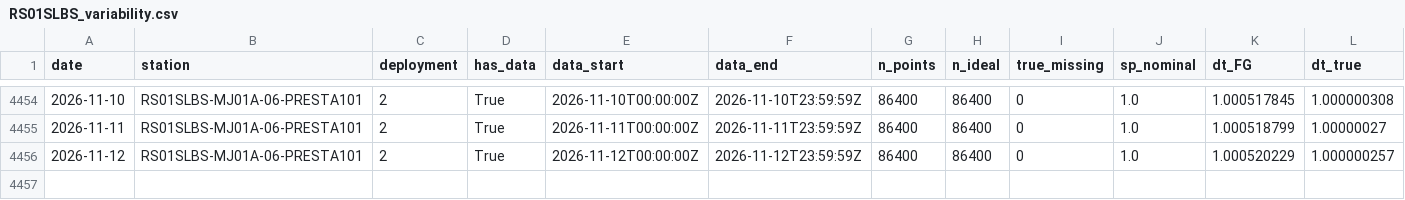
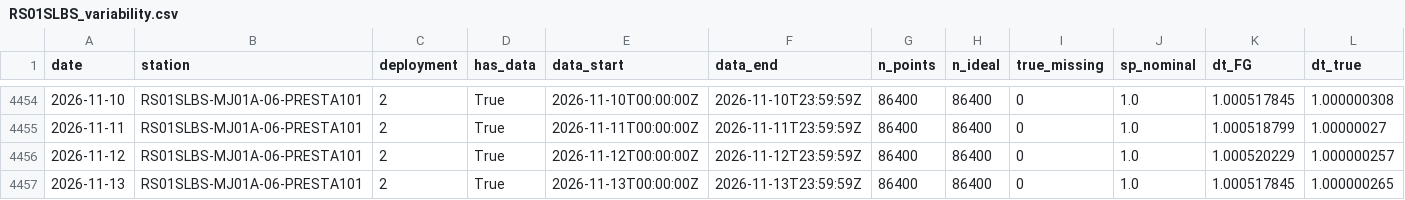
Before and after one commit to coszo-hub/absolute-seafloor-pressure, a CSV file: PREST-data-collection/output/temporal_anomaly/metrics/RS01SLBS_variability.csv, drawn as a sheet; only a part is shown, gaps mark what is left out; rows hold the shown columns only; the diff names each change by its address in the sheet, - before the commit and + after, or states it on an @@ line.

```diff
--- a/PREST-data-collection/output/temporal_anomaly/metrics/RS01SLBS_variability.csv
+++ b/PREST-data-collection/output/temporal_anomaly/metrics/RS01SLBS_variability.csv
+row 4457: 2026-11-13 | RS01SLBS-MJ01A-06-PRESTA101 | 2 | True | 2026-11-13T00:00:00Z | 2026-11-13T23:59:59Z | 86400 | 86400 | 0 | 1.0 | 1.000517845 | 1.000000265
```
Also changed, not shown: PREST-data-collection/output/temporal_anomaly/metrics/RS01SUM1_variability.csv, PREST-data-collection/output/temporal_anomaly/metrics/RS03AXBS_variability.csv, 6 other files.
